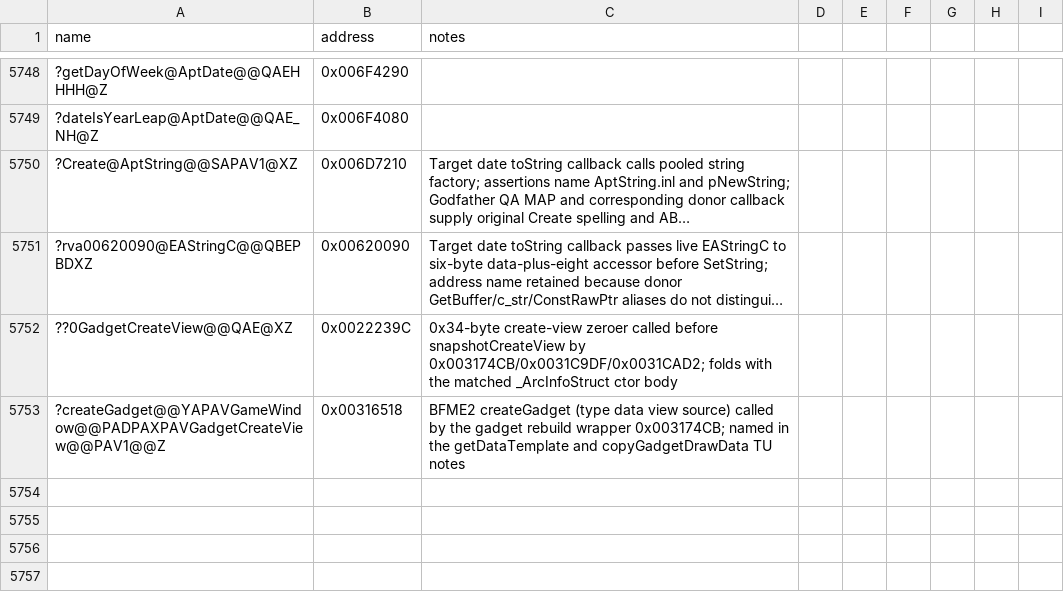
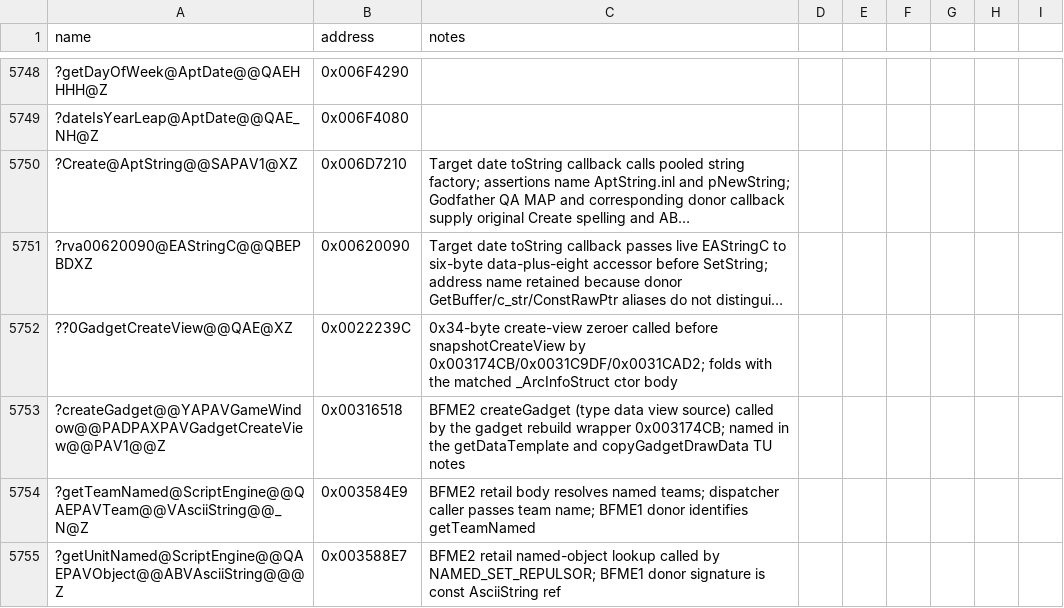
Before and after one commit to Cortys/Open-BFME-2, a CSV file: reverse/symbols.csv, drawn as a sheet; only a part is shown, gaps mark what is left out; long unchanged cells end in …; the diff names each change by its address in the sheet, - before the commit and + after, or states it on an @@ line.

Commit message:
Recover ScriptActions named repulsor setter

```diff
--- a/reverse/symbols.csv
+++ b/reverse/symbols.csv
+row 5754: ?getTeamNamed@ScriptEngine@@QAEPAVTeam@@VAsciiString@@_N@Z | 0x003584E9 | BFME2 retail body resolves named teams; dispatcher caller passes team name; BFME1 donor identifies getTeamNamed
+row 5755: ?getUnitNamed@ScriptEngine@@QAEPAVObject@@ABVAsciiString@@@Z | 0x003588E7 | BFME2 retail named-object lookup called by NAMED_SET_REPULSOR; BFME1 donor signature is const AsciiString ref
```
Also changed, not shown: 5 other files.
